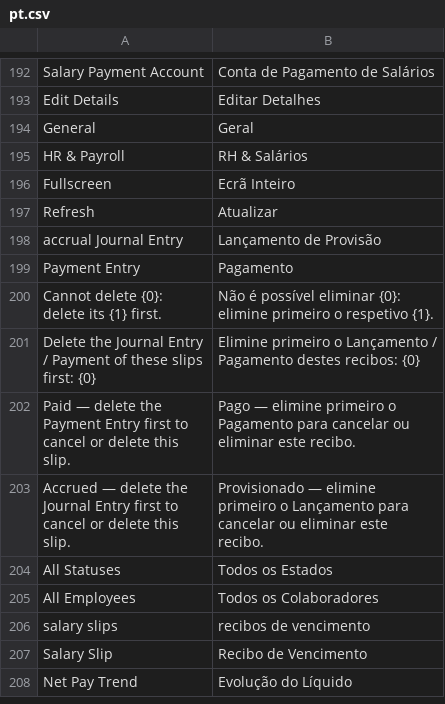
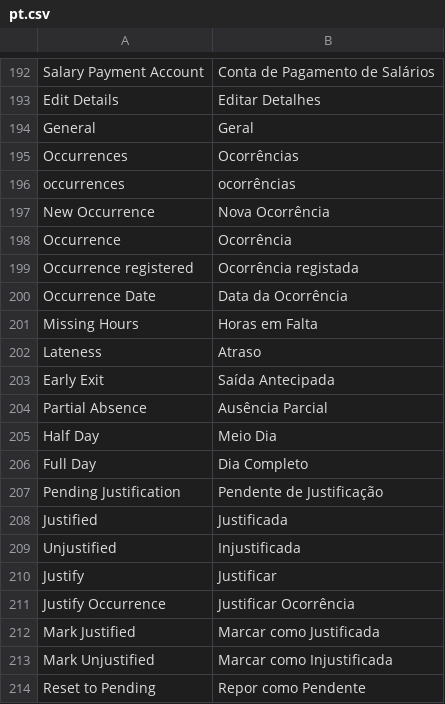
Before and after one commit to Chokor1/isoft_angola_hr, a CSV file: isoft_angola_hr/translations/pt.csv, drawn as a sheet; only a part is shown, gaps mark what is left out; the shorter side is filled out with more unchanged rows; the diff covers the shown part only; the diff names each change by its address in the sheet, - before the commit and + after, or states it on an @@ line.

```diff
--- a/isoft_angola_hr/translations/pt.csv
+++ b/isoft_angola_hr/translations/pt.csv
+row 195: Occurrences | Ocorrências
+row 196: occurrences | ocorrências
+row 197: New Occurrence | Nova Ocorrência
+row 198: Occurrence | Ocorrência
+row 199: Occurrence registered | Ocorrência registada
+row 200: Occurrence Date | Data da Ocorrência
+row 201: Missing Hours | Horas em Falta
+row 202: Lateness | Atraso
+row 203: Early Exit | Saída Antecipada
+row 204: Partial Absence | Ausência Parcial
+row 205: Half Day | Meio Dia
+row 206: Full Day | Dia Completo
+row 207: Pending Justification | Pendente de Justificação
+row 208: Justified | Justificada
+row 209: Unjustified | Injustificada
+row 210: Justify | Justificar
+row 211: Justify Occurrence | Justificar Ocorrência
+row 212: Mark Justified | Marcar como Justificada
+row 213: Mark Unjustified | Marcar como Injustificada
+row 214: Reset to Pending | Repor como Pendente
```
Also changed, not shown: 33 added rows elsewhere in this file, 17 other files.
